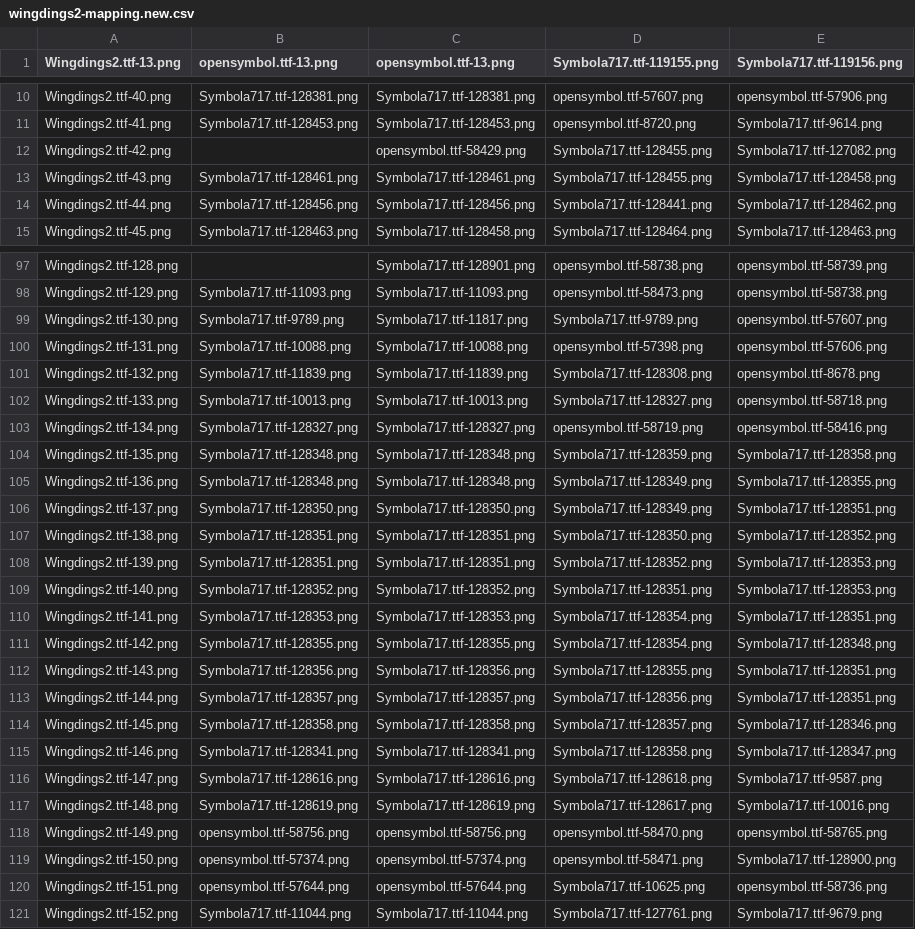
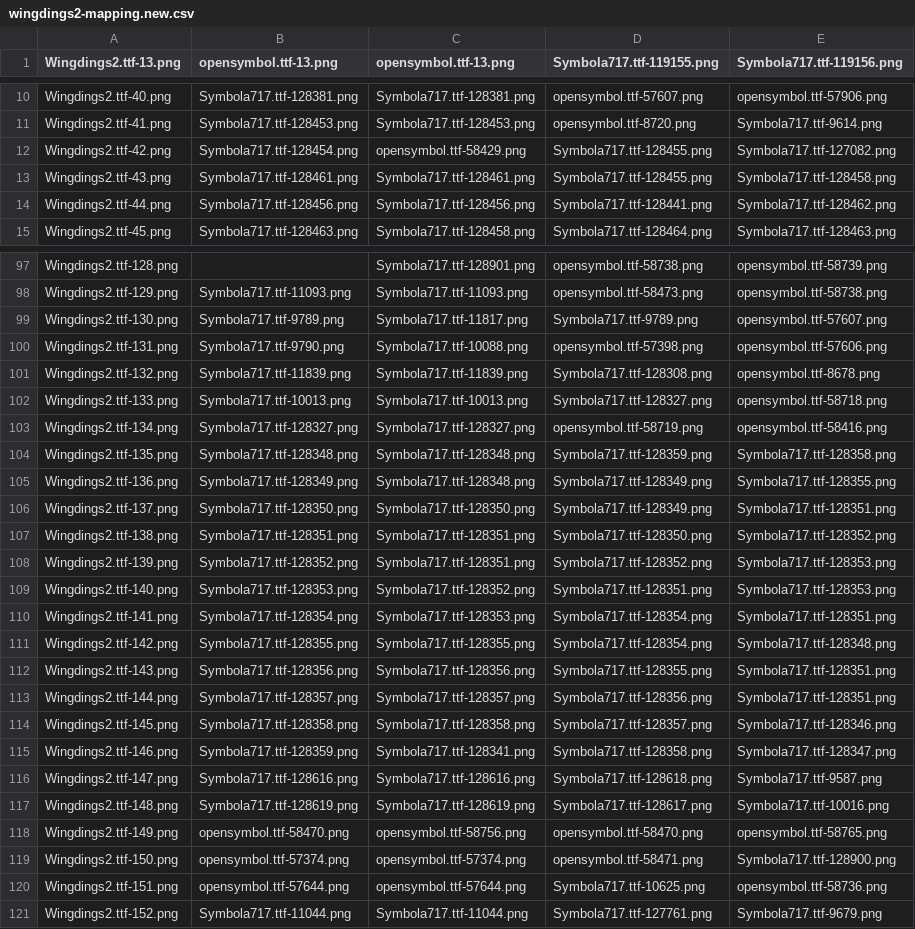
Before and after one commit to fracting/fontmapping, a CSV file: wingdings2/wingdings2-mapping.new.csv, drawn as a sheet; only a part is shown, gaps mark what is left out.

Commit message:
Manually corrects some wingdings2 glyphs.

```diff
--- a/wingdings2/wingdings2-mapping.new.csv
+++ b/wingdings2/wingdings2-mapping.new.csv
@@ -11,3 +11,3 @@
 "Wingdings2.ttf-41.png","Symbola717.ttf-128453.png","Symbola717.ttf-128453.png","opensymbol.ttf-8720.png","Symbola717.ttf-9614.png"
-"Wingdings2.ttf-42.png",,"opensymbol.ttf-58429.png","Symbola717.ttf-128455.png","Symbola717.ttf-127082.png"
+"Wingdings2.ttf-42.png","Symbola717.ttf-128454.png","opensymbol.ttf-58429.png","Symbola717.ttf-128455.png","Symbola717.ttf-127082.png"
 "Wingdings2.ttf-43.png","Symbola717.ttf-128461.png","Symbola717.ttf-128461.png","Symbola717.ttf-128455.png","Symbola717.ttf-128458.png"
@@ -99,3 +99,3 @@
 "Wingdings2.ttf-130.png","Symbola717.ttf-9789.png","Symbola717.ttf-11817.png","Symbola717.ttf-9789.png","opensymbol.ttf-57607.png"
-"Wingdings2.ttf-131.png","Symbola717.ttf-10088.png","Symbola717.ttf-10088.png","opensymbol.ttf-57398.png","opensymbol.ttf-57606.png"
+"Wingdings2.ttf-131.png","Symbola717.ttf-9790.png","Symbola717.ttf-10088.png","opensymbol.ttf-57398.png","opensymbol.ttf-57606.png"
 "Wingdings2.ttf-132.png","Symbola717.ttf-11839.png","Symbola717.ttf-11839.png","Symbola717.ttf-128308.png","opensymbol.ttf-8678.png"
@@ -104,8 +104,8 @@
 "Wingdings2.ttf-135.png","Symbola717.ttf-128348.png","Symbola717.ttf-128348.png","Symbola717.ttf-128359.png","Symbola717.ttf-128358.png"
-"Wingdings2.ttf-136.png","Symbola717.ttf-128348.png","Symbola717.ttf-128348.png","Symbola717.ttf-128349.png","Symbola717.ttf-128355.png"
+"Wingdings2.ttf-136.png","Symbola717.ttf-128349.png","Symbola717.ttf-128348.png","Symbola717.ttf-128349.png","Symbola717.ttf-128355.png"
 "Wingdings2.ttf-137.png","Symbola717.ttf-128350.png","Symbola717.ttf-128350.png","Symbola717.ttf-128349.png","Symbola717.ttf-128351.png"
 "Wingdings2.ttf-138.png","Symbola717.ttf-128351.png","Symbola717.ttf-128351.png","Symbola717.ttf-128350.png","Symbola717.ttf-128352.png"
-"Wingdings2.ttf-139.png","Symbola717.ttf-128351.png","Symbola717.ttf-128351.png","Symbola717.ttf-128352.png","Symbola717.ttf-128353.png"
-"Wingdings2.ttf-140.png","Symbola717.ttf-128352.png","Symbola717.ttf-128352.png","Symbola717.ttf-128351.png","Symbola717.ttf-128353.png"
-"Wingdings2.ttf-141.png","Symbola717.ttf-128353.png","Symbola717.ttf-128353.png","Symbola717.ttf-128354.png","Symbola717.ttf-128351.png"
+"Wingdings2.ttf-139.png","Symbola717.ttf-128352.png","Symbola717.ttf-128351.png","Symbola717.ttf-128352.png","Symbola717.ttf-128353.png"
+"Wingdings2.ttf-140.png","Symbola717.ttf-128353.png","Symbola717.ttf-128352.png","Symbola717.ttf-128351.png","Symbola717.ttf-128353.png"
+"Wingdings2.ttf-141.png","Symbola717.ttf-128354.png","Symbola717.ttf-128353.png","Symbola717.ttf-128354.png","Symbola717.ttf-128351.png"
 "Wingdings2.ttf-142.png","Symbola717.ttf-128355.png","Symbola717.ttf-128355.png","Symbola717.ttf-128354.png","Symbola717.ttf-128348.png"
@@ -114,6 +114,6 @@
 "Wingdings2.ttf-145.png","Symbola717.ttf-128358.png","Symbola717.ttf-128358.png","Symbola717.ttf-128357.png","Symbola717.ttf-128346.png"
-"Wingdings2.ttf-146.png","Symbola717.ttf-128341.png","Symbola717.ttf-128341.png","Symbola717.ttf-128358.png","Symbola717.ttf-128347.png"
+"Wingdings2.ttf-146.png","Symbola717.ttf-128359.png","Symbola717.ttf-128341.png","Symbola717.ttf-128358.png","Symbola717.ttf-128347.png"
 "Wingdings2.ttf-147.png","Symbola717.ttf-128616.png","Symbola717.ttf-128616.png","Symbola717.ttf-128618.png","Symbola717.ttf-9587.png"
 "Wingdings2.ttf-148.png","Symbola717.ttf-128619.png","Symbola717.ttf-128619.png","Symbola717.ttf-128617.png","Symbola717.ttf-10016.png"
-"Wingdings2.ttf-149.png","opensymbol.ttf-58756.png","opensymbol.ttf-58756.png","opensymbol.ttf-58470.png","opensymbol.ttf-58765.png"
+"Wingdings2.ttf-149.png","opensymbol.ttf-58470.png","opensymbol.ttf-58756.png","opensymbol.ttf-58470.png","opensymbol.ttf-58765.png"
 "Wingdings2.ttf-150.png","opensymbol.ttf-57374.png","opensymbol.ttf-57374.png","opensymbol.ttf-58471.png","Symbola717.ttf-128900.png"
```
